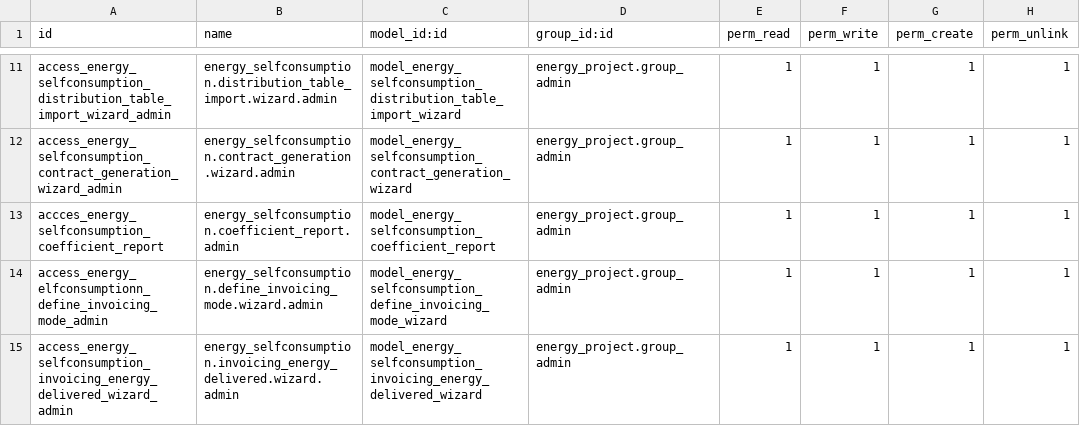
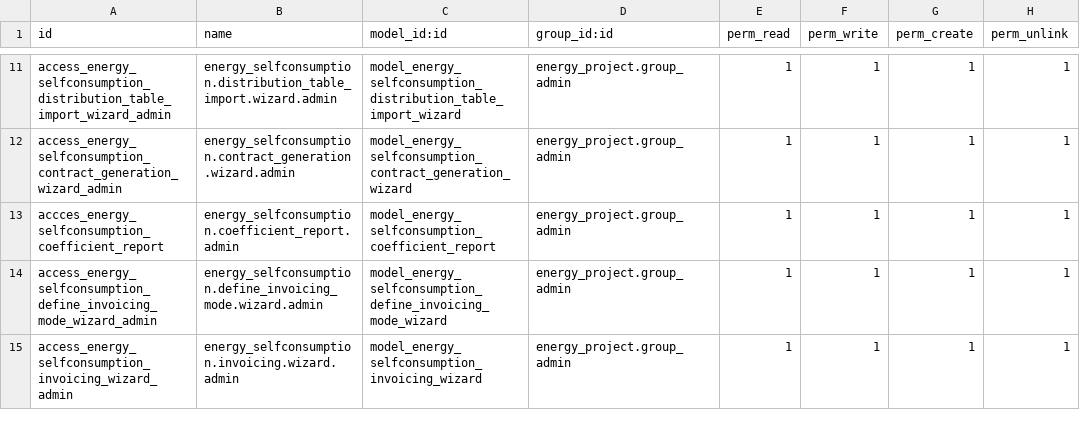
Before and after one commit to somcomunitats-coop/odoo-ec, a CSV file: energy_selfconsumption/security/ir.model.access.csv, drawn as a sheet; only a part is shown, gaps mark what is left out.

Commit message:
[REV] Revert "[IMP] energy_selfconsumption: update model access"
This reverts commit af6df4400a16c3db147dcbfd803dacc0a3c9112a.

Rebase error.

```diff
--- a/energy_selfconsumption/security/ir.model.access.csv
+++ b/energy_selfconsumption/security/ir.model.access.csv
@@ -13,3 +13,3 @@ access_energy_selfconsumption_contract_generation_wizard_admin,energy_selfconsum
 accces_energy_selfconsumption_coefficient_report,energy_selfconsumption.coefficient_report.admin,model_energy_selfconsumption_coefficient_report,energy_project.group_admin,1,1,1,1
-access_energy_elfconsumptionn_define_invoicing_mode_admin,energy_selfconsumption.define_invoicing_mode.wizard.admin,model_energy_selfconsumption_define_invoicing_mode_wizard,energy_project.group_admin,1,1,1,1
-access_energy_selfconsumption_invoicing_energy_delivered_wizard_admin,energy_selfconsumption.invoicing_energy_delivered.wizard.admin,model_energy_selfconsumption_invoicing_energy_delivered_wizard,energy_project.group_admin,1,1,1,1
+access_energy_selfconsumption_define_invoicing_mode_wizard_admin,energy_selfconsumption.define_invoicing_mode.wizard.admin,model_energy_selfconsumption_define_invoicing_mode_wizard,energy_project.group_admin,1,1,1,1
+access_energy_selfconsumption_invoicing_wizard_admin,energy_selfconsumption.invoicing.wizard.admin,model_energy_selfconsumption_invoicing_wizard,energy_project.group_admin,1,1,1,1
```
